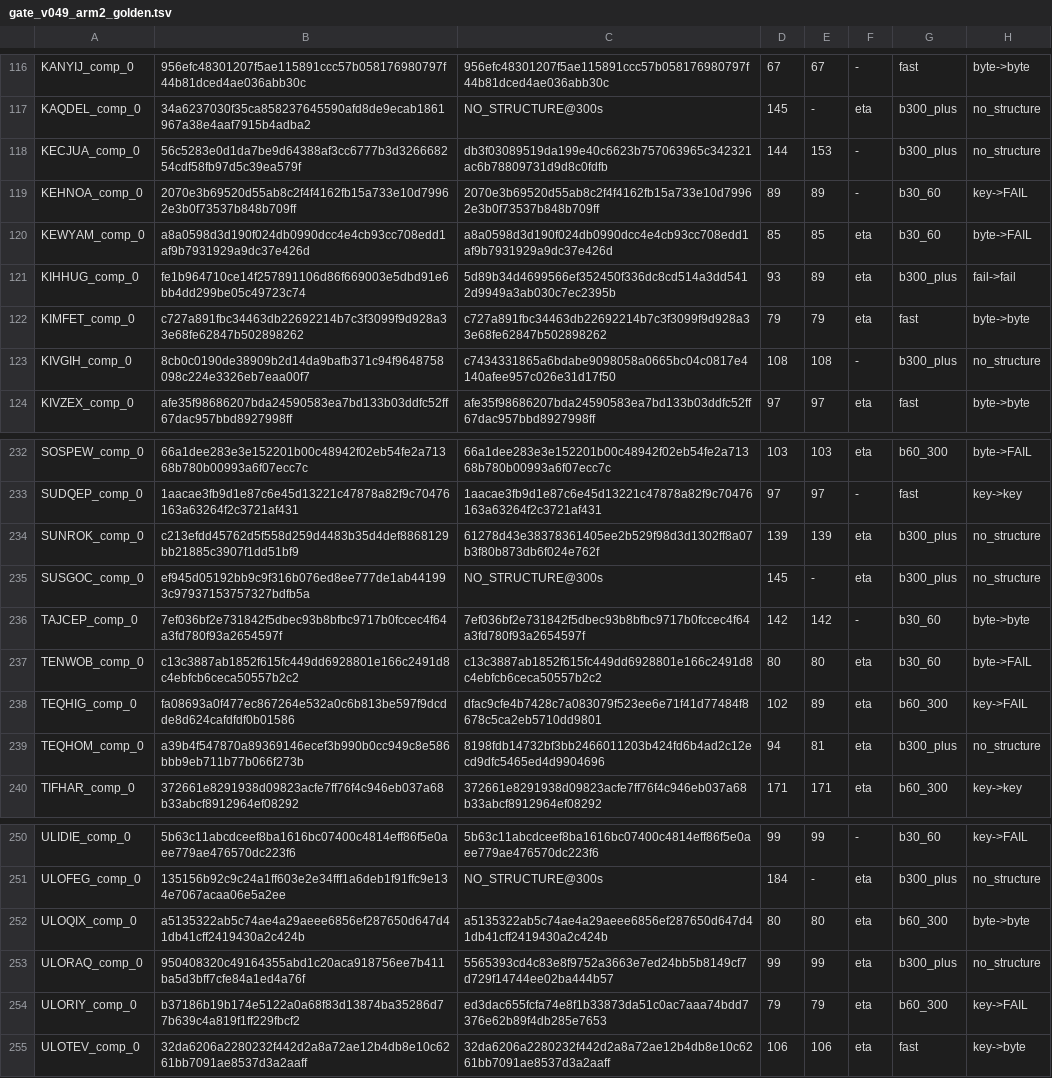
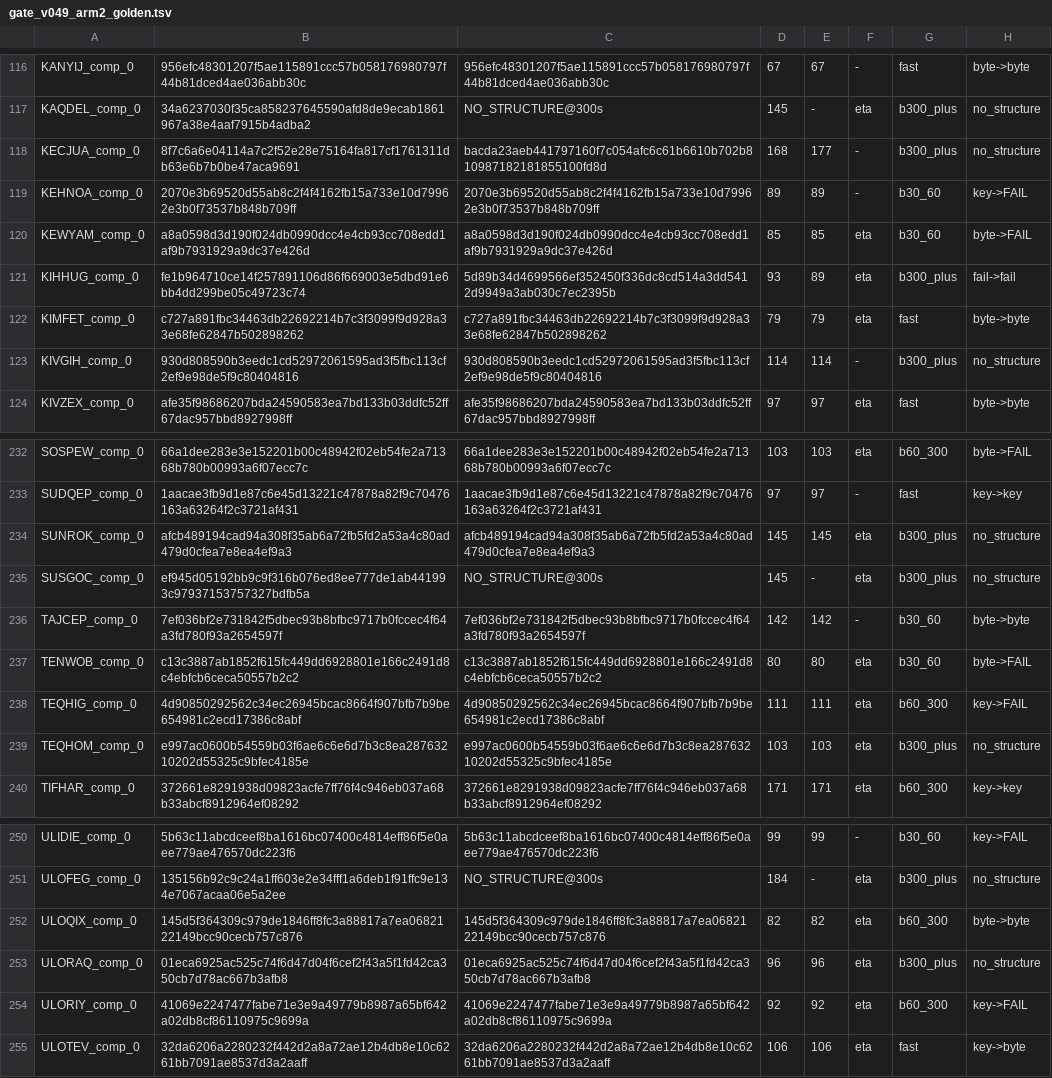
Before and after one commit to tjmustard/OIN-SMILES, a TSV file: tools/gate_v049_arm2_golden.tsv, drawn as a sheet; only a part is shown, gaps mark what is left out; the diff covers the shown part only.

```diff
--- a/tools/gate_v049_arm2_golden.tsv
+++ b/tools/gate_v049_arm2_golden.tsv
@@ -117,3 +117,3 @@ KANYIJ_comp_0	956efc48301207f5ae115891ccc57b058176980797f44b81dced4ae036abb30c	9
 KAQDEL_comp_0	34a6237030f35ca858237645590afd8de9ecab1861967a38e4aaf7915b4adba2	NO_STRUCTURE@300s	145	-	eta	b300_plus	no_structure
-KECJUA_comp_0	56c5283e0d1da7be9d64388af3cc6777b3d326668254cdf58fb97d5c39ea579f	db3f03089519da199e40c6623b757063965c342321ac6b78809731d9d8c0fdfb	144	153	-	b300_plus	no_structure
+KECJUA_comp_0	8f7c6a6e04114a7c2f52e28e75164fa817cf1761311db63e6b7b0be47aca9691	bacda23aeb441797160f7c054afc6c61b6610b702b810987182181855100fd8d	168	177	-	b300_plus	no_structure
 KEHNOA_comp_0	2070e3b69520d55ab8c2f4f4162fb15a733e10d79962e3b0f73537b848b709ff	2070e3b69520d55ab8c2f4f4162fb15a733e10d79962e3b0f73537b848b709ff	89	89	-	b30_60	key->FAIL
@@ -122,3 +122,3 @@ KIHHUG_comp_0	fe1b964710ce14f257891106d86f669003e5dbd91e6bb4dd299be05c49723c74	5
 KIMFET_comp_0	c727a891fbc34463db22692214b7c3f3099f9d928a33e68fe62847b502898262	c727a891fbc34463db22692214b7c3f3099f9d928a33e68fe62847b502898262	79	79	eta	fast	byte->byte
-KIVGIH_comp_0	8cb0c0190de38909b2d14da9bafb371c94f9648758098c224e3326eb7eaa00f7	c7434331865a6bdabe9098058a0665bc04c0817e4140afee957c026e31d17f50	108	108	-	b300_plus	no_structure
+KIVGIH_comp_0	930d808590b3eedc1cd52972061595ad3f5fbc113cf2ef9e98de5f9c80404816	930d808590b3eedc1cd52972061595ad3f5fbc113cf2ef9e98de5f9c80404816	114	114	-	b300_plus	no_structure
 KIVZEX_comp_0	afe35f98686207bda24590583ea7bd133b03ddfc52ff67dac957bbd8927998ff	afe35f98686207bda24590583ea7bd133b03ddfc52ff67dac957bbd8927998ff	97	97	eta	fast	byte->byte
@@ -233,3 +233,3 @@ SOSPEW_comp_0	66a1dee283e3e152201b00c48942f02eb54fe2a71368b780b00993a6f07ecc7c	6
 SUDQEP_comp_0	1aacae3fb9d1e87c6e45d13221c47878a82f9c70476163a63264f2c3721af431	1aacae3fb9d1e87c6e45d13221c47878a82f9c70476163a63264f2c3721af431	97	97	-	fast	key->key
-SUNROK_comp_0	c213efdd45762d5f558d259d4483b35d4def8868129bb21885c3907f1dd51bf9	61278d43e38378361405ee2b529f98d3d1302ff8a07b3f80b873db6f024e762f	139	139	eta	b300_plus	no_structure
+SUNROK_comp_0	afcb489194cad94a308f35ab6a72fb5fd2a53a4c80ad479d0cfea7e8ea4ef9a3	afcb489194cad94a308f35ab6a72fb5fd2a53a4c80ad479d0cfea7e8ea4ef9a3	145	145	eta	b300_plus	no_structure
 SUSGOC_comp_0	ef945d05192bb9c9f316b076ed8ee777de1ab441993c97937153757327bdfb5a	NO_STRUCTURE@300s	145	-	eta	b300_plus	no_structure
@@ -237,4 +237,4 @@ TAJCEP_comp_0	7ef036bf2e731842f5dbec93b8bfbc9717b0fccec4f64a3fd780f93a2654597f	7
 TENWOB_comp_0	c13c3887ab1852f615fc449dd6928801e166c2491d8c4ebfcb6ceca50557b2c2	c13c3887ab1852f615fc449dd6928801e166c2491d8c4ebfcb6ceca50557b2c2	80	80	eta	b30_60	byte->FAIL
-TEQHIG_comp_0	fa08693a0f477ec867264e532a0c6b813be597f9dcdde8d624cafdfdf0b01586	dfac9cfe4b7428c7a083079f523ee6e71f41d77484f8678c5ca2eb5710dd9801	102	89	eta	b60_300	key->FAIL
-TEQHOM_comp_0	a39b4f547870a89369146ecef3b990b0cc949c8e586bbb9eb711b77b066f273b	8198fdb14732bf3bb2466011203b424fd6b4ad2c12ecd9dfc5465ed4d9904696	94	81	eta	b300_plus	no_structure
+TEQHIG_comp_0	4d90850292562c34ec26945bcac8664f907bfb7b9be654981c2ecd17386c8abf	4d90850292562c34ec26945bcac8664f907bfb7b9be654981c2ecd17386c8abf	111	111	eta	b60_300	key->FAIL
+TEQHOM_comp_0	e997ac0600b54559b03f6ae6c6e6d7b3c8ea28763210202d55325c9bfec4185e	e997ac0600b54559b03f6ae6c6e6d7b3c8ea28763210202d55325c9bfec4185e	103	103	eta	b300_plus	no_structure
 TIFHAR_comp_0	372661e8291938d09823acfe7ff76f4c946eb037a68b33abcf8912964ef08292	372661e8291938d09823acfe7ff76f4c946eb037a68b33abcf8912964ef08292	171	171	eta	b60_300	key->key
@@ -251,5 +251,5 @@ ULIDIE_comp_0	5b63c11abcdceef8ba1616bc07400c4814eff86f5e0aee779ae476570dc223f6	5
 ULOFEG_comp_0	135156b92c9c24a1ff603e2e34fff1a6deb1f91ffc9e134e7067acaa06e5a2ee	NO_STRUCTURE@300s	184	-	eta	b300_plus	no_structure
-ULOQIX_comp_0	a5135322ab5c74ae4a29aeee6856ef287650d647d41db41cff2419430a2c424b	a5135322ab5c74ae4a29aeee6856ef287650d647d41db41cff2419430a2c424b	80	80	eta	b60_300	byte->byte
-ULORAQ_comp_0	950408320c49164355abd1c20aca918756ee7b411ba5d3bff7cfe84a1ed4a76f	5565393cd4c83e8f9752a3663e7ed24bb5b8149cf7d729f14744ee02ba444b57	99	99	eta	b300_plus	no_structure
-ULORIY_comp_0	b37186b19b174e5122a0a68f83d13874ba35286d77b639c4a819f1ff229fbcf2	ed3dac655fcfa74e8f1b33873da51c0ac7aaa74bdd7376e62b89f4db285e7653	79	79	eta	b60_300	key->FAIL
+ULOQIX_comp_0	145d5f364309c979de1846ff8fc3a88817a7ea0682122149bcc90cecb757c876	145d5f364309c979de1846ff8fc3a88817a7ea0682122149bcc90cecb757c876	82	82	eta	b60_300	byte->byte
+ULORAQ_comp_0	01eca6925ac525c74f6d47d04f6cef2f43a5f1fd42ca350cb7d78ac667b3afb8	01eca6925ac525c74f6d47d04f6cef2f43a5f1fd42ca350cb7d78ac667b3afb8	96	96	eta	b300_plus	no_structure
+ULORIY_comp_0	41069e2247477fabe71e3e9a49779b8987a65bf642a02db8cf86110975c9699a	41069e2247477fabe71e3e9a49779b8987a65bf642a02db8cf86110975c9699a	92	92	eta	b60_300	key->FAIL
 ULOTEV_comp_0	32da6206a2280232f442d2a8a72ae12b4db8e10c6261bb7091ae8537d3a2aaff	32da6206a2280232f442d2a8a72ae12b4db8e10c6261bb7091ae8537d3a2aaff	106	106	eta	fast	key->byte
```
Also changed, not shown: 48 added rows and 57 edited cells elsewhere in this file, tools/gate_v047_arm2_golden.tsv, 1 other file.
